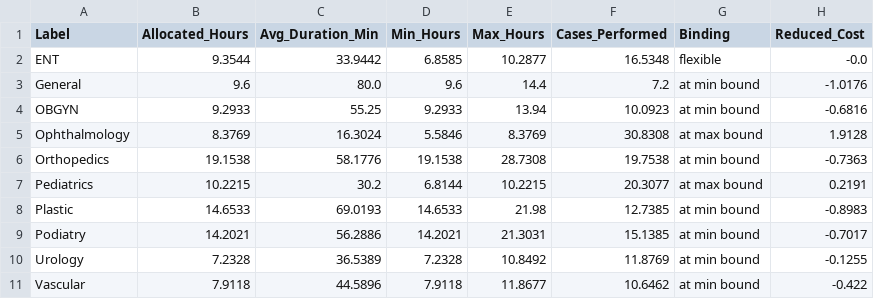
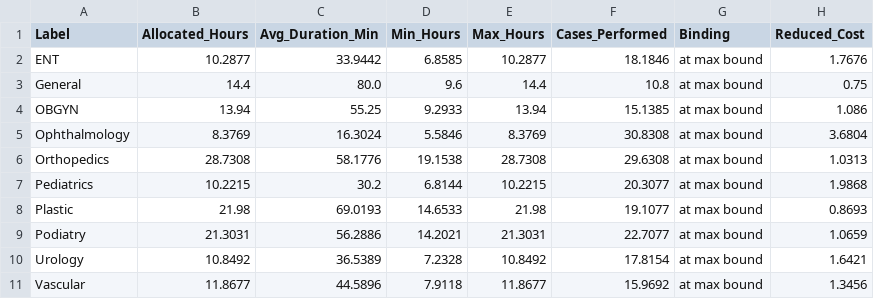
Before and after one commit to Ghanasree-S/Operating-Room-Capacity-Optimization-, a CSV file: backend/outputs/lp_allocation_by_specialty.csv, drawn as a sheet.

```diff
--- a/backend/outputs/lp_allocation_by_specialty.csv
+++ b/backend/outputs/lp_allocation_by_specialty.csv
@@ -1,11 +1,11 @@
 Label,Allocated_Hours,Avg_Duration_Min,Min_Hours,Max_Hours,Cases_Performed,Binding,Reduced_Cost
-ENT,9.3544,33.9442,6.8585,10.2877,16.5348,flexible,-0.0
-General,9.6,80.0,9.6,14.4,7.2,at min bound,-1.0176
-OBGYN,9.2933,55.25,9.2933,13.94,10.0923,at min bound,-0.6816
-Ophthalmology,8.3769,16.3024,5.5846,8.3769,30.8308,at max bound,1.9128
-Orthopedics,19.1538,58.1776,19.1538,28.7308,19.7538,at min bound,-0.7363
-Pediatrics,10.2215,30.2,6.8144,10.2215,20.3077,at max bound,0.2191
-Plastic,14.6533,69.0193,14.6533,21.98,12.7385,at min bound,-0.8983
-Podiatry,14.2021,56.2886,14.2021,21.3031,15.1385,at min bound,-0.7017
-Urology,7.2328,36.5389,7.2328,10.8492,11.8769,at min bound,-0.1255
-Vascular,7.9118,44.5896,7.9118,11.8677,10.6462,at min bound,-0.422
+ENT,10.2877,33.9442,6.8585,10.2877,18.1846,at max bound,1.7676
+General,14.4,80.0,9.6,14.4,10.8,at max bound,0.75
+OBGYN,13.94,55.25,9.2933,13.94,15.1385,at max bound,1.086
+Ophthalmology,8.3769,16.3024,5.5846,8.3769,30.8308,at max bound,3.6804
+Orthopedics,28.7308,58.1776,19.1538,28.7308,29.6308,at max bound,1.0313
+Pediatrics,10.2215,30.2,6.8144,10.2215,20.3077,at max bound,1.9868
+Plastic,21.98,69.0193,14.6533,21.98,19.1077,at max bound,0.8693
+Podiatry,21.3031,56.2886,14.2021,21.3031,22.7077,at max bound,1.0659
+Urology,10.8492,36.5389,7.2328,10.8492,17.8154,at max bound,1.6421
+Vascular,11.8677,44.5896,7.9118,11.8677,15.9692,at max bound,1.3456
```
Also changed, not shown: backend/outputs/goal_programming_allocation.csv, backend/outputs/lp_allocation_by_procedure.csv, 21 other files.
